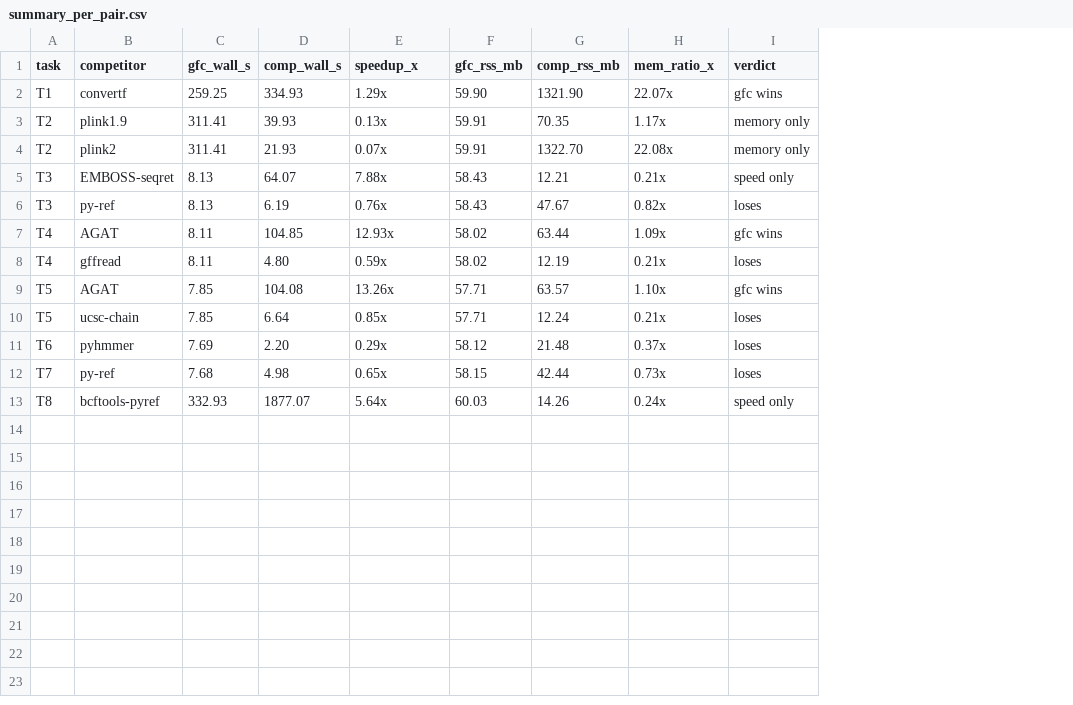
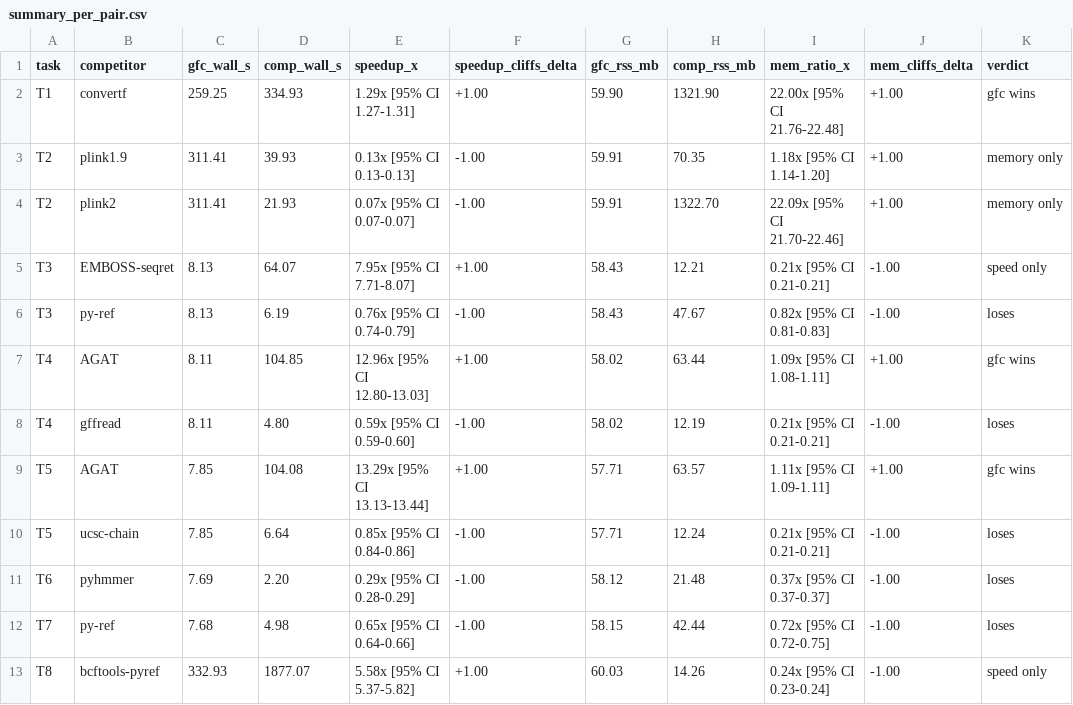
Before and after one commit to K-nie/genome-format-converters, a CSV file: benchmarks/results/figures/summary_per_pair.csv, drawn as a sheet; addresses are those after the commit; the diff names each change by its address in the sheet, - before the commit and + after, or states it on an @@ line.

Commit message:
Phase 3 stats: refresh summary CSVs with bootstrapped CI

```diff
--- a/benchmarks/results/figures/summary_per_pair.csv
+++ b/benchmarks/results/figures/summary_per_pair.csv
+column F (speedup_cliffs_delta), rows 2-13: +1.00 | -1.00 | -1.00 | +1.00 | -1.00 | +1.00 | -1.00 | +1.00 | -1.00 | -1.00 | -1.00 | +1.00
+column J (mem_cliffs_delta), rows 2-13: +1.00 | +1.00 | +1.00 | -1.00 | -1.00 | +1.00 | -1.00 | +1.00 | -1.00 | -1.00 | -1.00 | -1.00
-E2 (speedup_x): 1.29x
+E2 (speedup_x): 1.29x [95% CI 1.27-1.31]
-I2 (mem_ratio_x): 22.07x
+I2 (mem_ratio_x): 22.00x [95% CI 21.76-22.48]
-E3 (speedup_x): 0.13x
+E3 (speedup_x): 0.13x [95% CI 0.13-0.13]
-I3 (mem_ratio_x): 1.17x
+I3 (mem_ratio_x): 1.18x [95% CI 1.14-1.20]
-E4 (speedup_x): 0.07x
+E4 (speedup_x): 0.07x [95% CI 0.07-0.07]
-I4 (mem_ratio_x): 22.08x
+I4 (mem_ratio_x): 22.09x [95% CI 21.70-22.46]
-E5 (speedup_x): 7.88x
+E5 (speedup_x): 7.95x [95% CI 7.71-8.07]
-I5 (mem_ratio_x): 0.21x
+I5 (mem_ratio_x): 0.21x [95% CI 0.21-0.21]
-E6 (speedup_x): 0.76x
+E6 (speedup_x): 0.76x [95% CI 0.74-0.79]
-I6 (mem_ratio_x): 0.82x
+I6 (mem_ratio_x): 0.82x [95% CI 0.81-0.83]
-E7 (speedup_x): 12.93x
+E7 (speedup_x): 12.96x [95% CI 12.80-13.03]
-I7 (mem_ratio_x): 1.09x
+I7 (mem_ratio_x): 1.09x [95% CI 1.08-1.11]
-E8 (speedup_x): 0.59x
+E8 (speedup_x): 0.59x [95% CI 0.59-0.60]
-I8 (mem_ratio_x): 0.21x
+I8 (mem_ratio_x): 0.21x [95% CI 0.21-0.21]
-E9 (speedup_x): 13.26x
+E9 (speedup_x): 13.29x [95% CI 13.13-13.44]
-I9 (mem_ratio_x): 1.10x
+I9 (mem_ratio_x): 1.11x [95% CI 1.09-1.11]
-E10 (speedup_x): 0.85x
+E10 (speedup_x): 0.85x [95% CI 0.84-0.86]
-I10 (mem_ratio_x): 0.21x
+I10 (mem_ratio_x): 0.21x [95% CI 0.21-0.21]
-E11 (speedup_x): 0.29x
+E11 (speedup_x): 0.29x [95% CI 0.28-0.29]
-I11 (mem_ratio_x): 0.37x
+I11 (mem_ratio_x): 0.37x [95% CI 0.37-0.37]
-E12 (speedup_x): 0.65x
+E12 (speedup_x): 0.65x [95% CI 0.64-0.66]
-I12 (mem_ratio_x): 0.73x
+I12 (mem_ratio_x): 0.72x [95% CI 0.72-0.75]
-E13 (speedup_x): 5.64x
+E13 (speedup_x): 5.58x [95% CI 5.37-5.82]
-I13 (mem_ratio_x): 0.24x
+I13 (mem_ratio_x): 0.24x [95% CI 0.23-0.24]
```
Also changed, not shown: benchmarks/results/figures/summary_table.csv.
